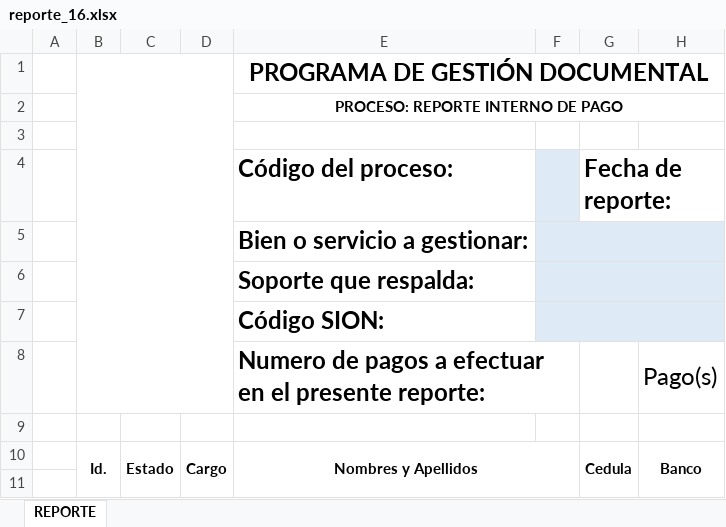
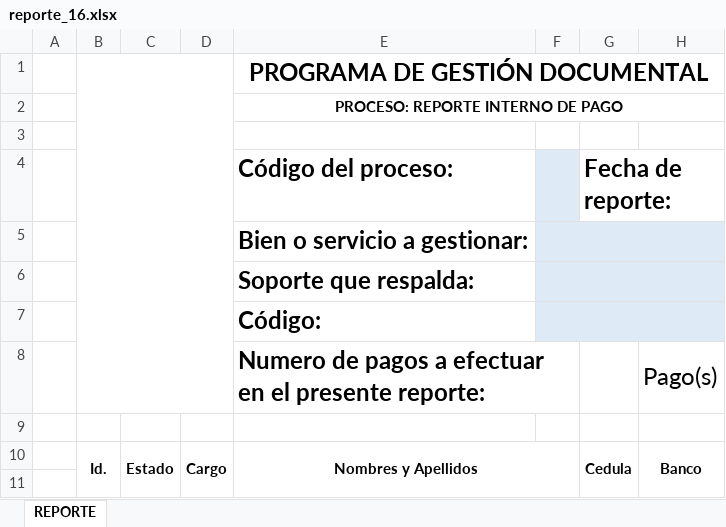
Before and after one commit to Dandresfsoto/uni2data, an Excel workbook: static/documentos/reporte_16.xlsx, sheet REPORTE, drawn as a sheet; only a part is shown; values as stored, in another font and other column widths than the file's, no borders; the diff names each change by its address in the sheet, - before the commit and + after, or states it on an @@ line.

Commit message:
Update reports

```diff
--- a/static/documentos/reporte_16.xlsx (sheet REPORTE)
+++ b/static/documentos/reporte_16.xlsx (sheet REPORTE)
-E7 (Código del proceso:): Código SION:
+E7 (Código del proceso:): Código:
```
Also changed, not shown: static/documentos/reporte_12.xlsx, static/documentos/reporte_14.xlsx, 19 other files.
